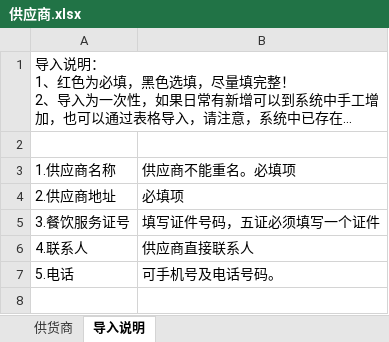
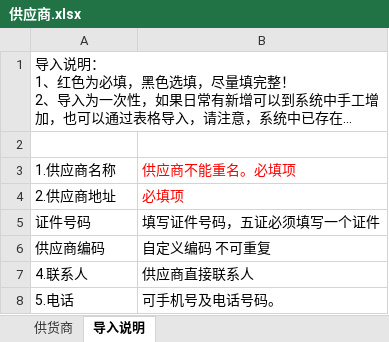
Before and after one commit to jamyin/Ken-edu, an Excel workbook: education/education-provider/src/main/webapp/templates/供应商.xlsx, sheet 导入说明, drawn as a sheet; long unchanged cells end in …; values as stored, in another font and other column widths than the file's, no borders; the diff names each change by its address in the sheet, - before the commit and + after, or states it on an @@ line.

```diff
--- a/education/education-provider/src/main/webapp/templates/供应商.xlsx (sheet 导入说明)
+++ b/education/education-provider/src/main/webapp/templates/供应商.xlsx (sheet 导入说明)
-B3:B4 text colour: black
+B3:B4 text colour: #FF0000
-A5: 3.餐饮服务证号
+A5: 证件号码
+row 6: 供应商编码 | 自定义编码 不可重复
```
Also changed, not shown: education/education-provider/src/main/webapp/templates/采购品.xlsx, 3 other files.
